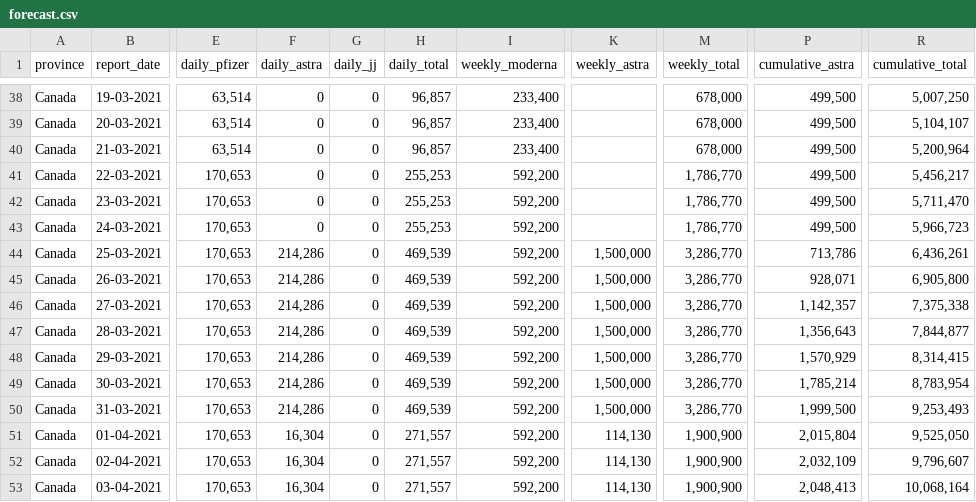
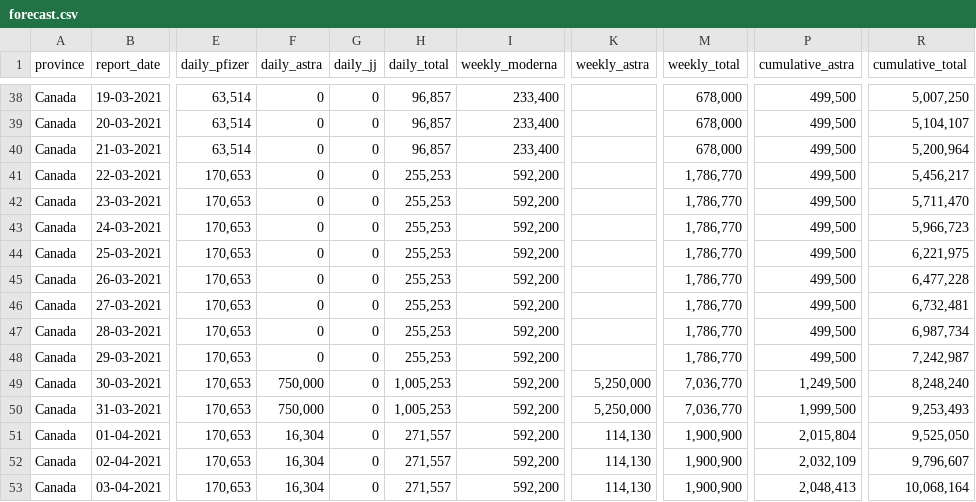
Before and after one commit to sitrucp/covid_canada_vaccinations, a CSV file: forecast.csv, drawn as a sheet; only a part is shown, gaps mark what is left out; the diff names each change by its address in the sheet, - before the commit and + after, or states it on an @@ line.

Commit message:
update forecast

```diff
--- a/forecast.csv
+++ b/forecast.csv
-F44:F48 (daily_astra): 214,286
+F44:F48 (daily_astra): 0
-H44:H48 (daily_total): 469,539
+H44:H48 (daily_total): 255,253
-K44:K48 (weekly_astra): 1,500,000
+K44:K48 (weekly_astra): (empty)
-M44:M48 (weekly_total): 3,286,770
+M44:M48 (weekly_total): 1,786,770
-P44 (cumulative_astra): 713,786
+P44 (cumulative_astra): 499,500
-R44 (cumulative_total): 6,436,261
+R44 (cumulative_total): 6,221,975
-P45 (cumulative_astra): 928,071
+P45 (cumulative_astra): 499,500
-R45 (cumulative_total): 6,905,800
+R45 (cumulative_total): 6,477,228
-P46 (cumulative_astra): 1,142,357
+P46 (cumulative_astra): 499,500
-R46 (cumulative_total): 7,375,338
+R46 (cumulative_total): 6,732,481
-P47 (cumulative_astra): 1,356,643
+P47 (cumulative_astra): 499,500
-R47 (cumulative_total): 7,844,877
+R47 (cumulative_total): 6,987,734
-P48 (cumulative_astra): 1,570,929
+P48 (cumulative_astra): 499,500
-R48 (cumulative_total): 8,314,415
+R48 (cumulative_total): 7,242,987
-F49:F50 (daily_astra): 214,286
+F49:F50 (daily_astra): 750,000
-H49:H50 (daily_total): 469,539
+H49:H50 (daily_total): 1,005,253
-K49:K50 (weekly_astra): 1,500,000
+K49:K50 (weekly_astra): 5,250,000
-M49:M50 (weekly_total): 3,286,770
+M49:M50 (weekly_total): 7,036,770
-P49 (cumulative_astra): 1,785,214
+P49 (cumulative_astra): 1,249,500
-R49 (cumulative_total): 8,783,954
+R49 (cumulative_total): 8,248,240
```
